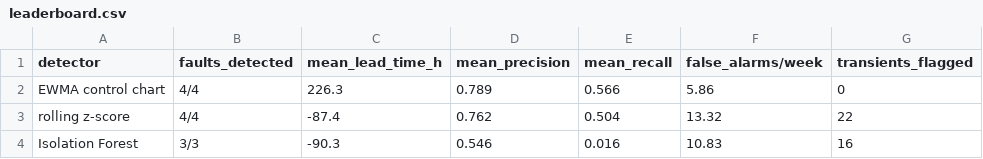
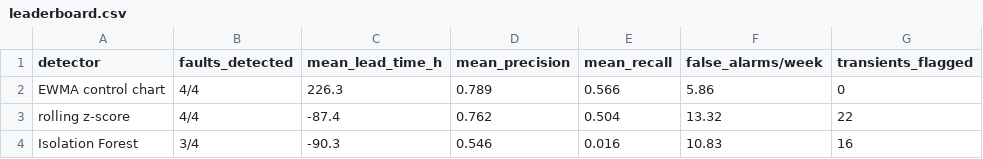
Before and after one commit to muqsithanif/machine-health-monitor, a CSV file: results/leaderboard.csv, drawn as a sheet.

Commit message:
Count missed faults in the leaderboard denominator
leaderboard() selected machines with a lead time, and a missed fault has
none, so Isolation Forest's 3 of 4 was written to leaderboard.csv as 3/3.
The README table had the correct figure; the CSV now agrees with it.

Evaluation records whether the machine develops a fault, and a
regression test covers a caught fault, a missed one, and a healthy
control.

```diff
--- a/results/leaderboard.csv
+++ b/results/leaderboard.csv
@@ -3,2 +3,2 @@ EWMA control chart,4/4,226.3,0.789,0.566,5.86,0
 rolling z-score,4/4,-87.4,0.762,0.504,13.32,22
-Isolation Forest,3/3,-90.3,0.546,0.016,10.83,16
+Isolation Forest,3/4,-90.3,0.546,0.016,10.83,16
```
Also changed, not shown: 3 other files.
